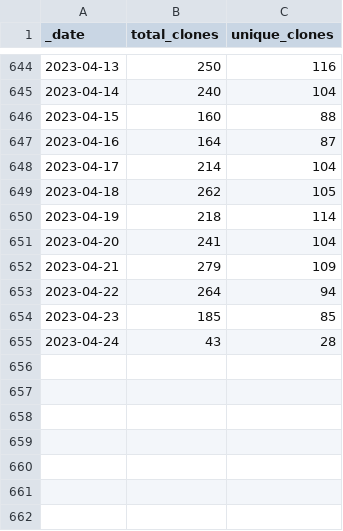
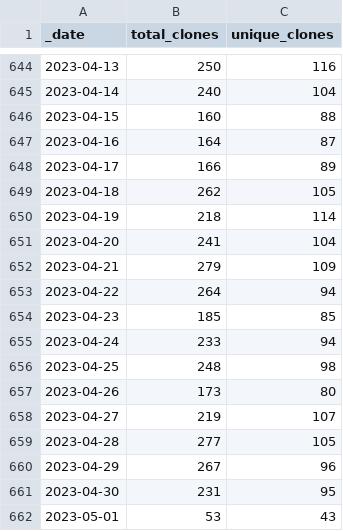
Before and after one commit to intel-secl/intel-secl, a CSV file: traffic/clones.csv, drawn as a sheet; only a part is shown, gaps mark what is left out.

Commit message:
GitHub traffic

```diff
--- a/traffic/clones.csv
+++ b/traffic/clones.csv
@@ -647,3 +647,3 @@ _date,total_clones,unique_clones
 2023-04-16,164,87
-2023-04-17,214,104
+2023-04-17,166,89
 2023-04-18,262,105
@@ -654,2 +654,9 @@ _date,total_clones,unique_clones
 2023-04-23,185,85
-2023-04-24,43,28
+2023-04-24,233,94
+2023-04-25,248,98
+2023-04-26,173,80
+2023-04-27,219,107
+2023-04-28,277,105
+2023-04-29,267,96
+2023-04-30,231,95
+2023-05-01,53,43
```
Also changed, not shown: traffic/views.csv, 1 other file.
